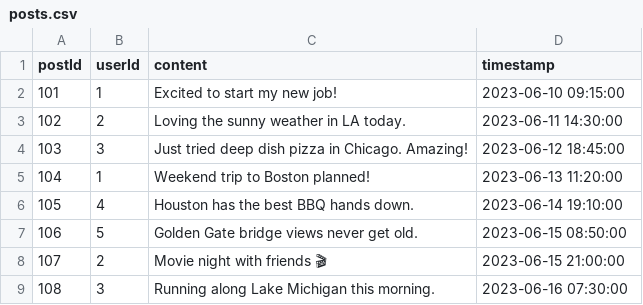
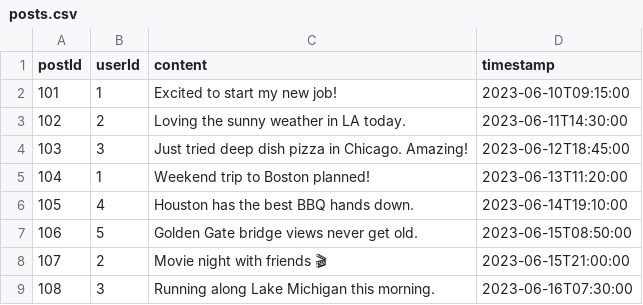
Before and after one commit to shubh731/Graph-dataset, a CSV file: posts.csv, drawn as a sheet.

Commit message:
Update posts.csv

```diff
--- a/posts.csv
+++ b/posts.csv
@@ -1,9 +1,9 @@
 postId,userId,content,timestamp
-101,1,Excited to start my new job!,2023-06-10 09:15:00
-102,2,Loving the sunny weather in LA today.,2023-06-11 14:30:00
-103,3,Just tried deep dish pizza in Chicago. Amazing!,2023-06-12 18:45:00
-104,1,Weekend trip to Boston planned!,2023-06-13 11:20:00
-105,4,Houston has the best BBQ hands down.,2023-06-14 19:10:00
-106,5,Golden Gate bridge views never get old.,2023-06-15 08:50:00
-107,2,Movie night with friends 🎬,2023-06-15 21:00:00
-108,3,Running along Lake Michigan this morning.,2023-06-16 07:30:00
+101,1,"Excited to start my new job!","2023-06-10T09:15:00"
+102,2,"Loving the sunny weather in LA today.","2023-06-11T14:30:00"
+103,3,"Just tried deep dish pizza in Chicago. Amazing!","2023-06-12T18:45:00"
+104,1,"Weekend trip to Boston planned!","2023-06-13T11:20:00"
+105,4,"Houston has the best BBQ hands down.","2023-06-14T19:10:00"
+106,5,"Golden Gate bridge views never get old.","2023-06-15T08:50:00"
+107,2,"Movie night with friends 🎬","2023-06-15T21:00:00"
+108,3,"Running along Lake Michigan this morning.","2023-06-16T07:30:00"
```
